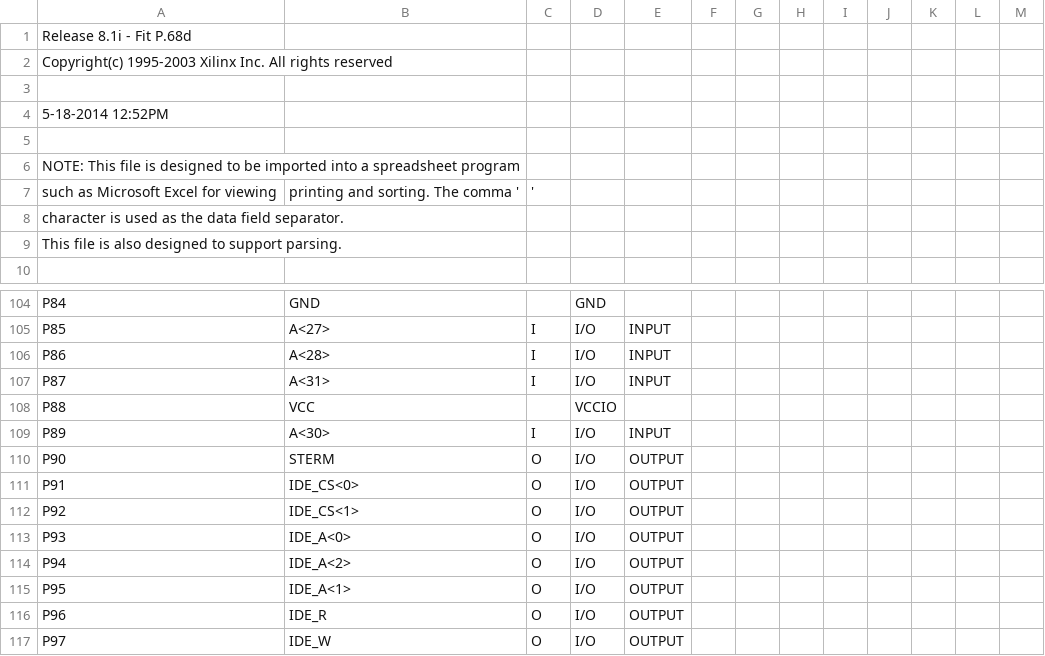
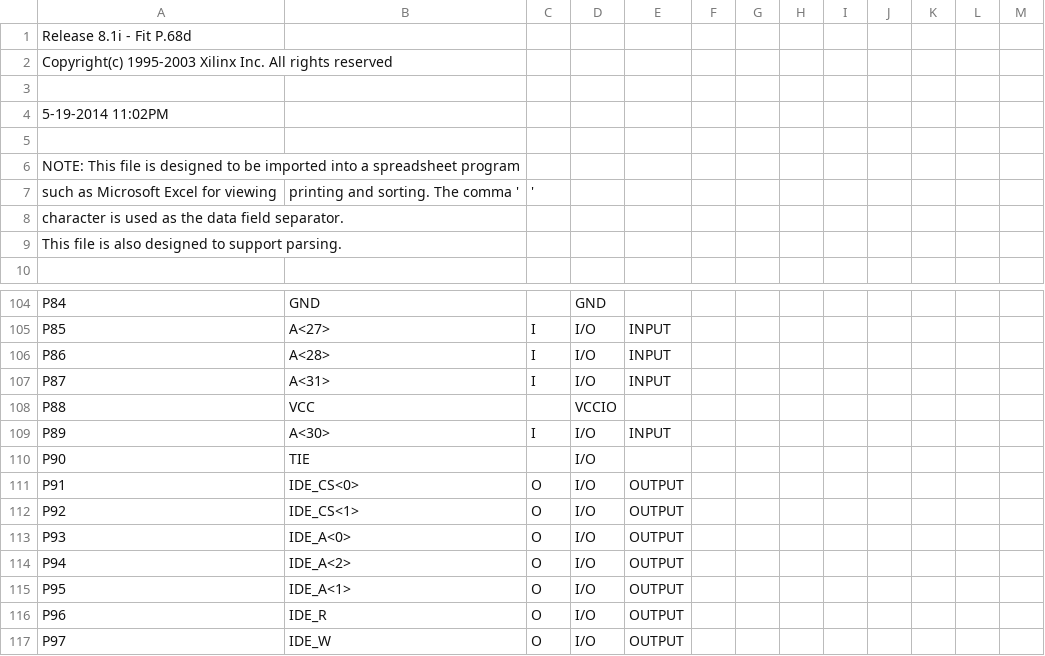
Before and after one commit to MHeinrichs/68030tk-SRAM_IDE-interface, a CSV file: Logic/RAm-Ctrl-V3.0-A1k-TK/RAMCtrl_pad.csv, drawn as a sheet; only a part is shown, gaps mark what is left out.

```diff
--- a/Logic/RAm-Ctrl-V3.0-A1k-TK/RAMCtrl_pad.csv
+++ b/Logic/RAm-Ctrl-V3.0-A1k-TK/RAMCtrl_pad.csv
@@ -3,3 +3,3 @@ Copyright(c) 1995-2003 Xilinx Inc. All rights reserved
 
- 5-18-2014 12:52PM
+ 5-19-2014 11:02PM
 
@@ -109,3 +109,3 @@ P88,VCC,,VCCIO,,,,,,,,,,
 P89,A<30>,I,I/O,INPUT,,,,,,,,,
-P90,STERM,O,I/O,OUTPUT,,,,,,,,,
+P90,TIE,,I/O,,,,,,,,,,
 P91,IDE_CS<0>,O,I/O,OUTPUT,,,,,,,,,
```
Also changed, not shown: 50 other files.
